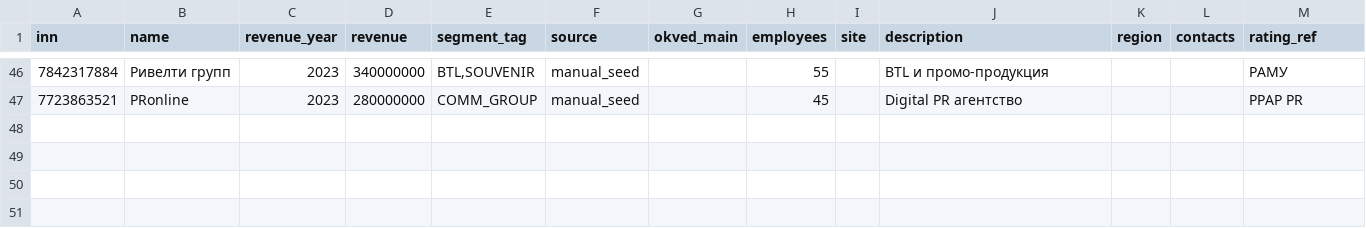
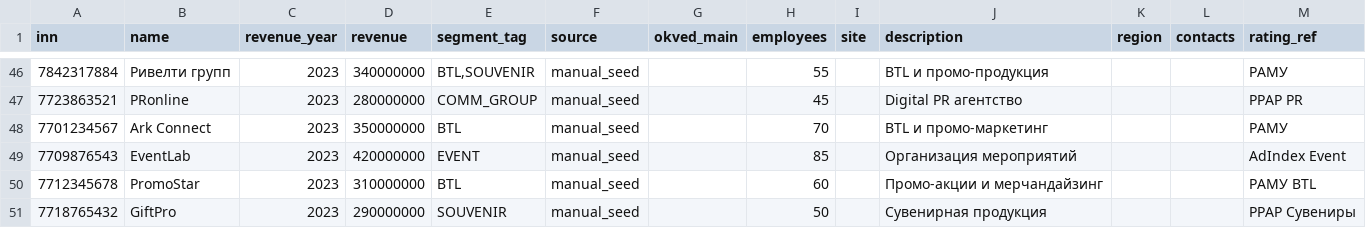
Before and after one commit to luck9823/btl-agencies-collector, a CSV file: data/companies.csv, drawn as a sheet; only a part is shown, gaps mark what is left out; the diff names each change by its address in the sheet, - before the commit and + after, or states it on an @@ line.

Commit message:
Update README and add 4 more companies (50 total)

```diff
--- a/data/companies.csv
+++ b/data/companies.csv
+row 48: 7701234567 | Ark Connect | 2023 | 350000000 | BTL | manual_seed |  | 70 |  | BTL и промо-маркетинг |  |  | РАМУ
+row 49: 7709876543 | EventLab | 2023 | 420000000 | EVENT | manual_seed |  | 85 |  | Организация мероприятий |  |  | AdIndex Event
+row 50: 7712345678 | PromoStar | 2023 | 310000000 | BTL | manual_seed |  | 60 |  | Промо-акции и мерчандайзинг |  |  | РАМУ BTL
+row 51: 7718765432 | GiftPro | 2023 | 290000000 | SOUVENIR | manual_seed |  | 50 |  | Сувенирная продукция |  |  | РРАР Сувениры
```
Also changed, not shown: 1 other file.
